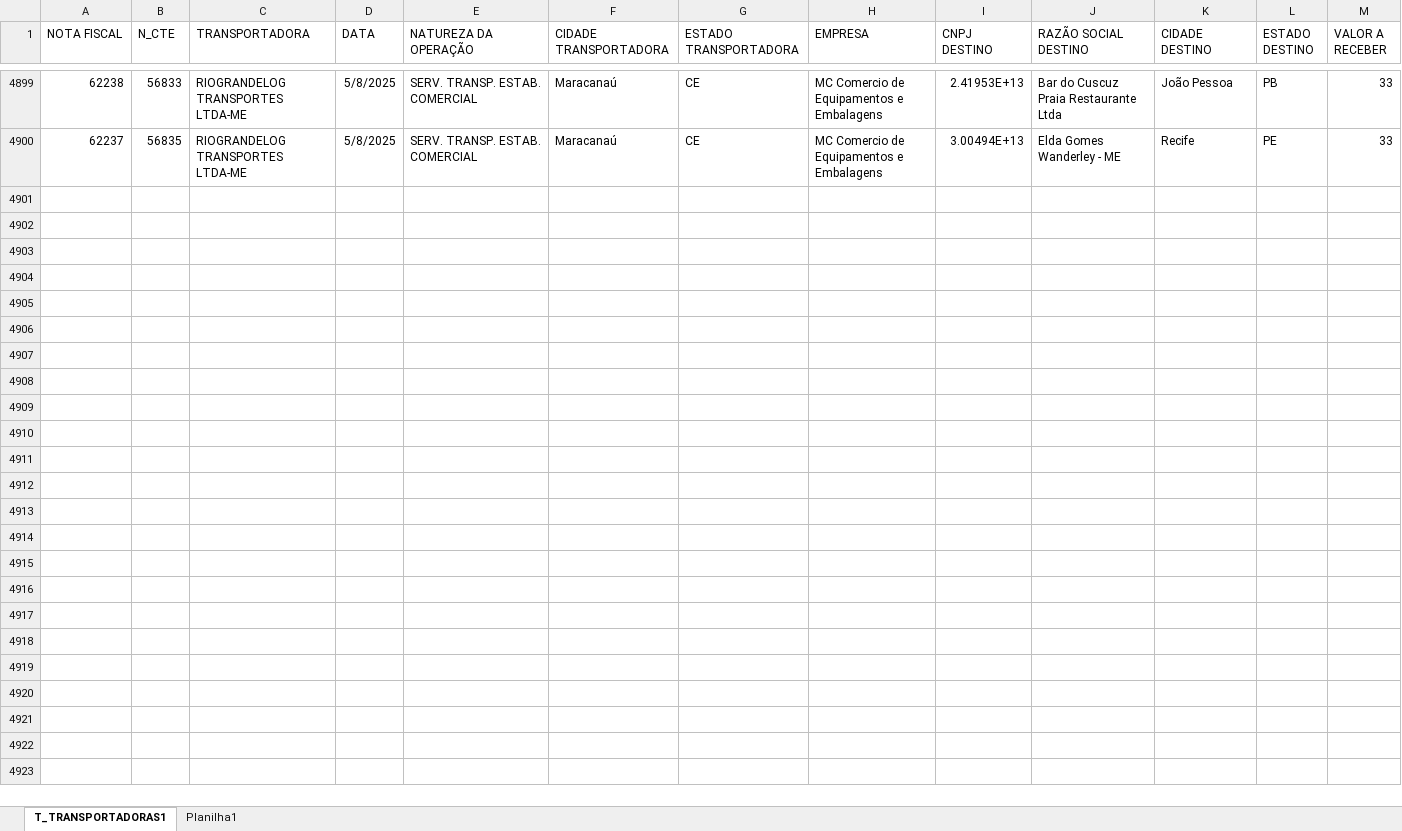
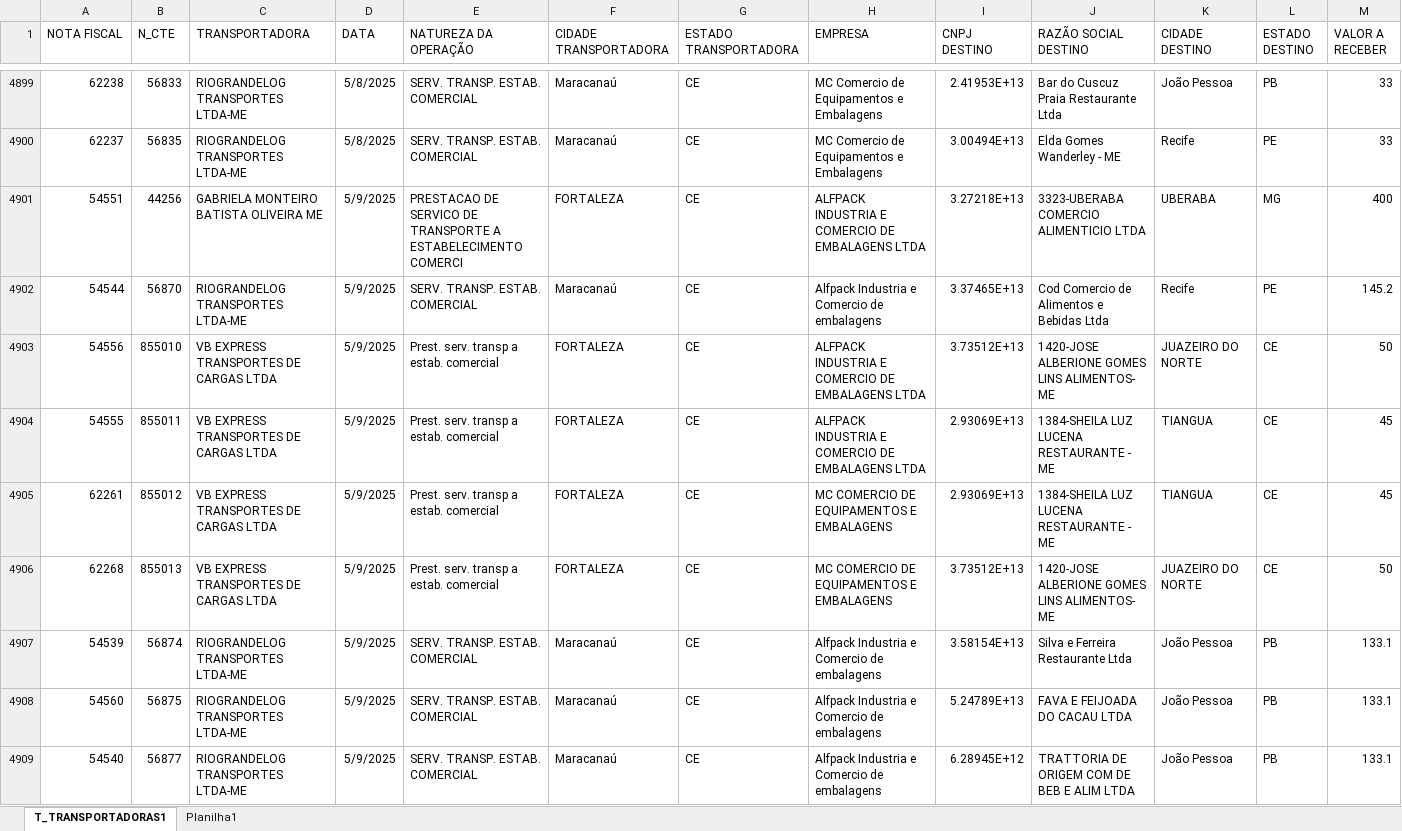
Before and after one commit to NilCordeiro/Deploy-Python, an Excel workbook: custo_frete.xlsx, sheet T_TRANSPORTADORAS1, drawn as a sheet; only a part is shown, gaps mark what is left out; values as stored, in another font and other column widths than the file's, no borders; table styles not drawn; rows hold the shown columns only; the diff covers the shown part only; the diff names each change by its address in the sheet, - before the commit and + after, or states it on an @@ line.

Commit message:
atualizando base

```diff
--- a/custo_frete.xlsx (sheet T_TRANSPORTADORAS1)
+++ b/custo_frete.xlsx (sheet T_TRANSPORTADORAS1)
+row 4901: 54551 | 44256 | GABRIELA MONTEIRO BATISTA OLIVEIRA ME | 5/9/2025 | PRESTACAO DE SERVICO DE TRANSPORTE A ESTABELECIMENTO COMERCI | FORTALEZA | CE | ALFPACK INDUSTRIA E COMERCIO DE EMBALAGENS LTDA | 3.27218E+13 | 3323-UBERABA COMERCIO ALIMENTICIO LTDA | UBERABA | MG | 400
+row 4902: 54544 | 56870 | RIOGRANDELOG TRANSPORTES LTDA-ME | 5/9/2025 | SERV. TRANSP. ESTAB. COMERCIAL | Maracanaú | CE | Alfpack Industria e Comercio de embalagens | 3.37465E+13 | Cod Comercio de Alimentos e Bebidas Ltda | Recife | PE | 145.2
+row 4903: 54556 | 855010 | VB EXPRESS TRANSPORTES DE CARGAS LTDA | 5/9/2025 | Prest. serv. transp a estab. comercial | FORTALEZA | CE | ALFPACK INDUSTRIA E COMERCIO DE EMBALAGENS LTDA | 3.73512E+13 | 1420-JOSE ALBERIONE GOMES LINS ALIMENTOS- ME | JUAZEIRO DO NORTE | CE | 50
+row 4904: 54555 | 855011 | VB EXPRESS TRANSPORTES DE CARGAS LTDA | 5/9/2025 | Prest. serv. transp a estab. comercial | FORTALEZA | CE | ALFPACK INDUSTRIA E COMERCIO DE EMBALAGENS LTDA | 2.93069E+13 | 1384-SHEILA LUZ LUCENA RESTAURANTE - ME | TIANGUA | CE | 45
+row 4905: 62261 | 855012 | VB EXPRESS TRANSPORTES DE CARGAS LTDA | 5/9/2025 | Prest. serv. transp a estab. comercial | FORTALEZA | CE | MC COMERCIO DE EQUIPAMENTOS E EMBALAGENS | 2.93069E+13 | 1384-SHEILA LUZ LUCENA RESTAURANTE - ME | TIANGUA | CE | 45
+row 4906: 62268 | 855013 | VB EXPRESS TRANSPORTES DE CARGAS LTDA | 5/9/2025 | Prest. serv. transp a estab. comercial | FORTALEZA | CE | MC COMERCIO DE EQUIPAMENTOS E EMBALAGENS | 3.73512E+13 | 1420-JOSE ALBERIONE GOMES LINS ALIMENTOS- ME | JUAZEIRO DO NORTE | CE | 50
+row 4907: 54539 | 56874 | RIOGRANDELOG TRANSPORTES LTDA-ME | 5/9/2025 | SERV. TRANSP. ESTAB. COMERCIAL | Maracanaú | CE | Alfpack Industria e Comercio de embalagens | 3.58154E+13 | Silva e Ferreira Restaurante Ltda | João Pessoa | PB | 133.1
+row 4908: 54560 | 56875 | RIOGRANDELOG TRANSPORTES LTDA-ME | 5/9/2025 | SERV. TRANSP. ESTAB. COMERCIAL | Maracanaú | CE | Alfpack Industria e Comercio de embalagens | 5.24789E+13 | FAVA E FEIJOADA DO CACAU LTDA | João Pessoa | PB | 133.1
+row 4909: 54540 | 56877 | RIOGRANDELOG TRANSPORTES LTDA-ME | 5/9/2025 | SERV. TRANSP. ESTAB. COMERCIAL | Maracanaú | CE | Alfpack Industria e Comercio de embalagens | 6.28945E+12 | TRATTORIA DE ORIGEM COM DE BEB E ALIM LTDA | João Pessoa | PB | 133.1
```
Also changed, not shown: 16 added rows elsewhere in this sheet.
